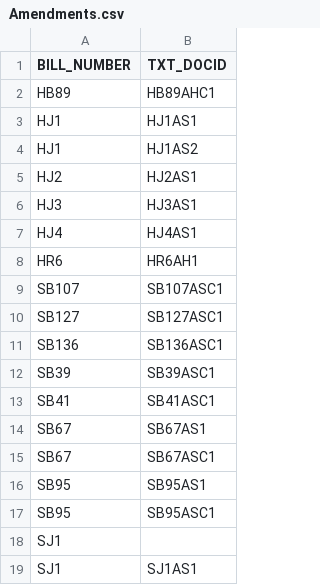
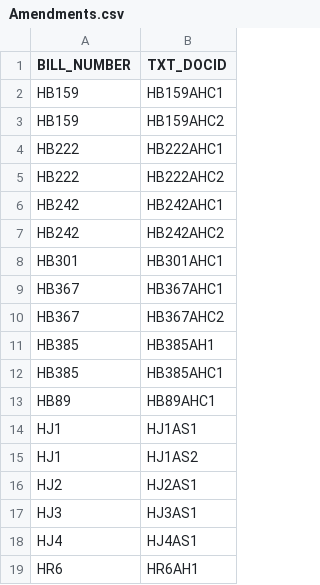
Before and after one commit to kyle-engler/va-legislature-datasette, a CSV file: va_legislature_datasette/lis_data/Amendments.csv, drawn as a sheet; only a part is shown; the shorter side is filled out with more unchanged rows; the diff covers the shown part only; the diff names each change by its address in the sheet, - before the commit and + after, or states it on an @@ line.

```diff
--- a/va_legislature_datasette/lis_data/Amendments.csv
+++ b/va_legislature_datasette/lis_data/Amendments.csv
+row 2: HB159 | HB159AHC1
+row 3: HB159 | HB159AHC2
+row 4: HB222 | HB222AHC1
+row 5: HB222 | HB222AHC2
+row 6: HB242 | HB242AHC1
+row 7: HB242 | HB242AHC2
+row 8: HB301 | HB301AHC1
+row 9: HB367 | HB367AHC1
+row 10: HB367 | HB367AHC2
+row 11: HB385 | HB385AH1
+row 12: HB385 | HB385AHC1
```
Also changed, not shown: 8 added rows elsewhere in this file, va_legislature_datasette/lis_data/DOCKET.csv, va_legislature_datasette/lis_data/Members.csv, 8 other files.
